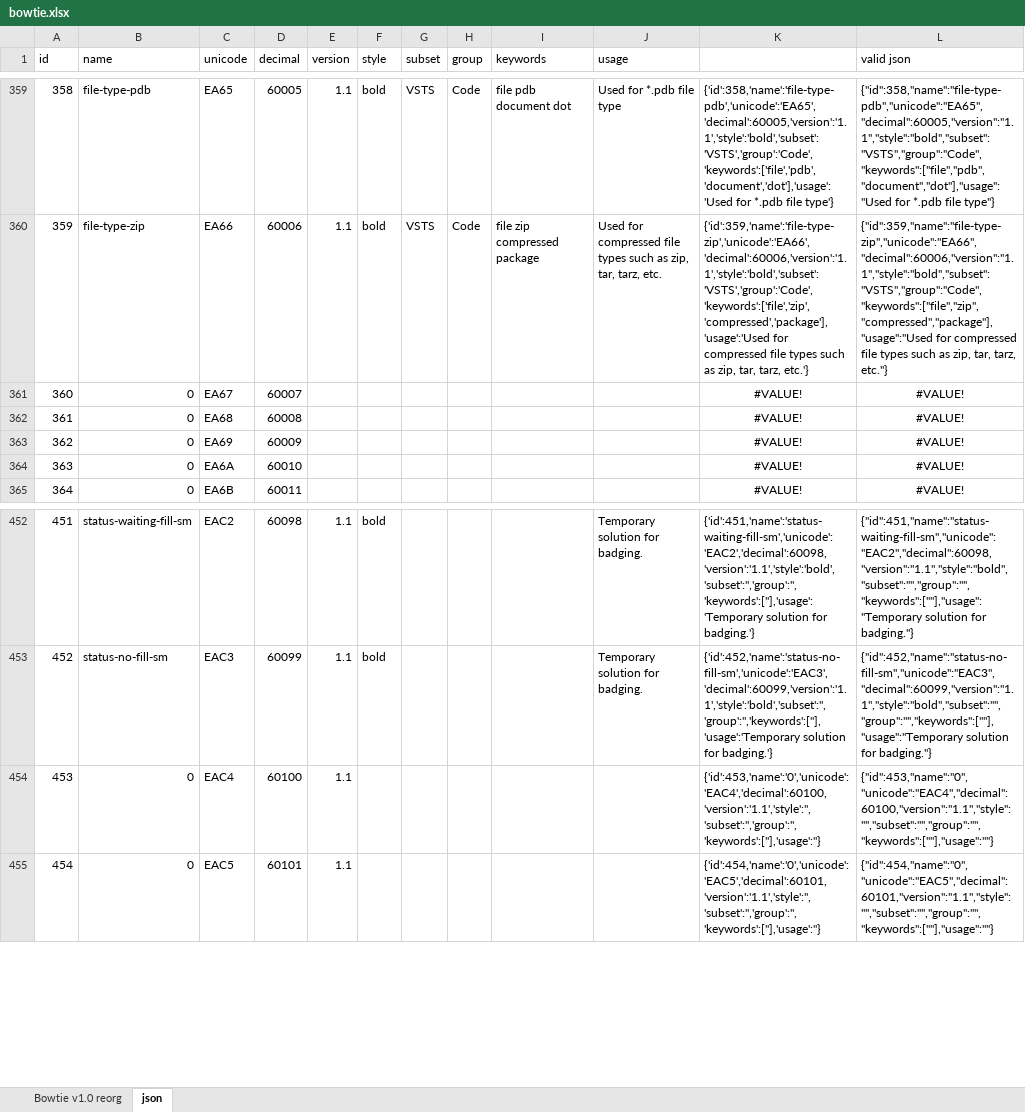
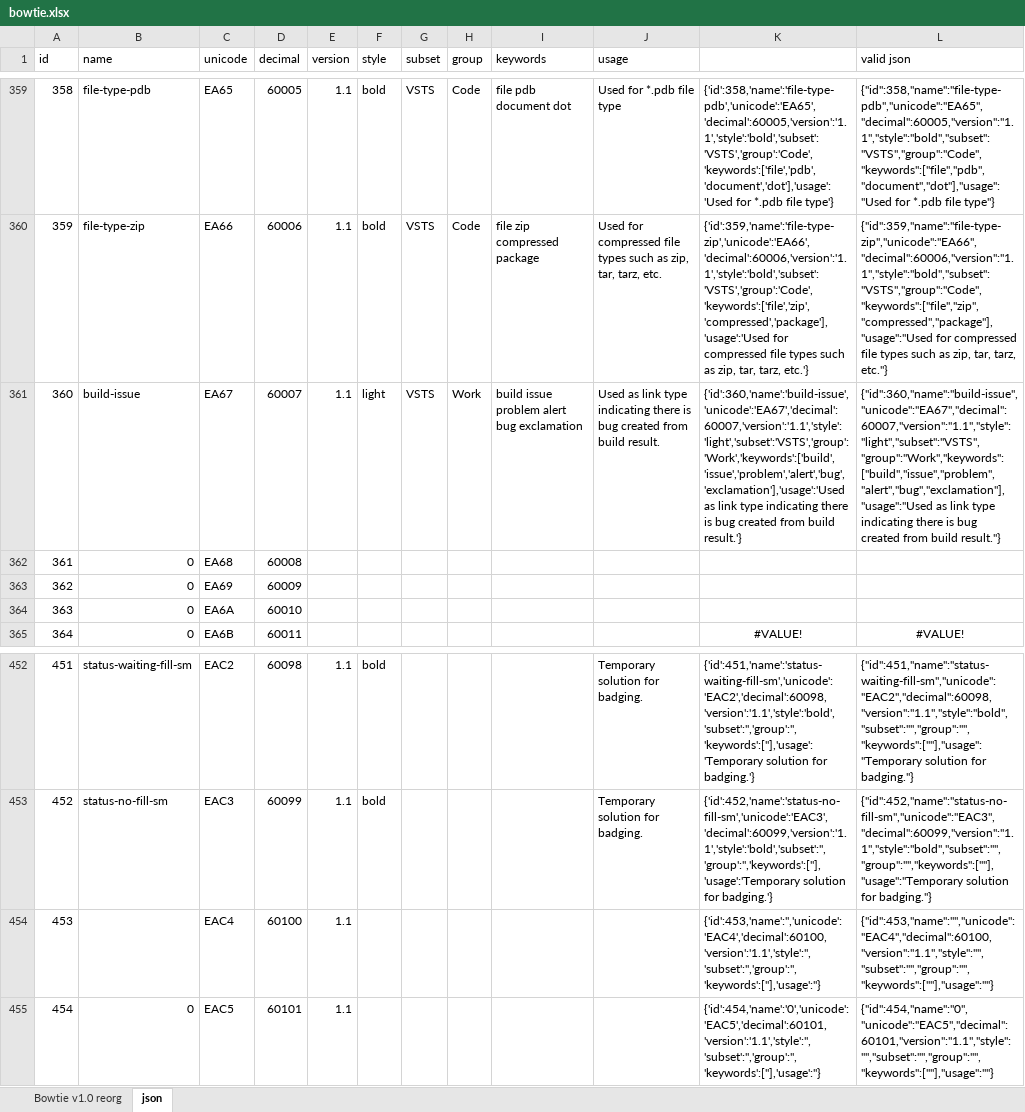
Before and after one commit to chryw/vsfi, an Excel workbook: source/bowtie.xlsx, sheet json, drawn as a sheet; only a part is shown, gaps mark what is left out; values as stored, in another font and other column widths than the file's, no borders; the diff names each change by its address in the sheet, - before the commit and + after, or states it on an @@ line.

```diff
--- a/source/bowtie.xlsx (sheet json)
+++ b/source/bowtie.xlsx (sheet json)
-B361 (name): 0
+B361 (name): build-issue
-E361 (version): (empty)
+E361 (version): 1.1
-F361 (style): (empty)
+F361 (style): light
-G361 (subset): (empty)
+G361 (subset): VSTS
-H361 (group): (empty)
+H361 (group): Work
-I361 (keywords): (empty)
+I361 (keywords): build issue problem alert bug exclamation
-J361 (usage): (empty)
+J361 (usage): Used as link type indicating there is bug created from build result.
-K361: #VALUE!
+K361: {'id':360,'name':'build-issue','unicode':'EA67','decimal':60007,'version':'1.1','style':'light','subset':'VSTS','group':'Work','keywords':['build','issue','problem','alert','bug','exclamation'],'usage':'Used as link type indicating there is bug created from build result.'}
-K361:L361 alignment: center
+K361:L361 alignment: left
-L361 (valid json): #VALUE!
+L361 (valid json): {"id":360,"name":"build-issue","unicode":"EA67","decimal":60007,"version":"1.1","style":"light","subset":"VSTS","group":"Work","keywords":["build","issue","problem","alert","bug","exclamation"],"usage":"Used as link type indicating there is bug created from build result."}
-K362:K364: #VALUE!
+K362:K364: (empty)
-L362:L364 (valid json): #VALUE!
+L362:L364 (valid json): (empty)
-B454 (name): 0
+B454 (name): (empty)
-K454: {'id':453,'name':'0','unicode':'EAC4','decimal':60100,'version':'1.1','style':'','subset':'','group':'','keywords':[''],'usage':''}
+K454: {'id':453,'name':'','unicode':'EAC4','decimal':60100,'version':'1.1','style':'','subset':'','group':'','keywords':[''],'usage':''}
-L454 (valid json): {"id":453,"name":"0","unicode":"EAC4","decimal":60100,"version":"1.1","style":"","subset":"","group":"","keywords":[""],"usage":""}
+L454 (valid json): {"id":453,"name":"","unicode":"EAC4","decimal":60100,"version":"1.1","style":"","subset":"","group":"","keywords":[""],"usage":""}
```
Also changed, not shown: sheet Bowtie v1.0 reorg, formulas that keep their value, 13 other files.
